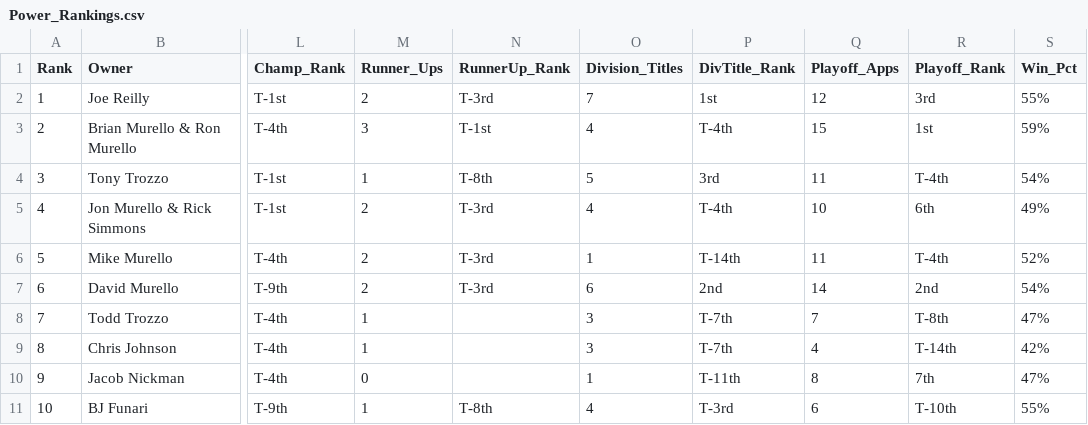
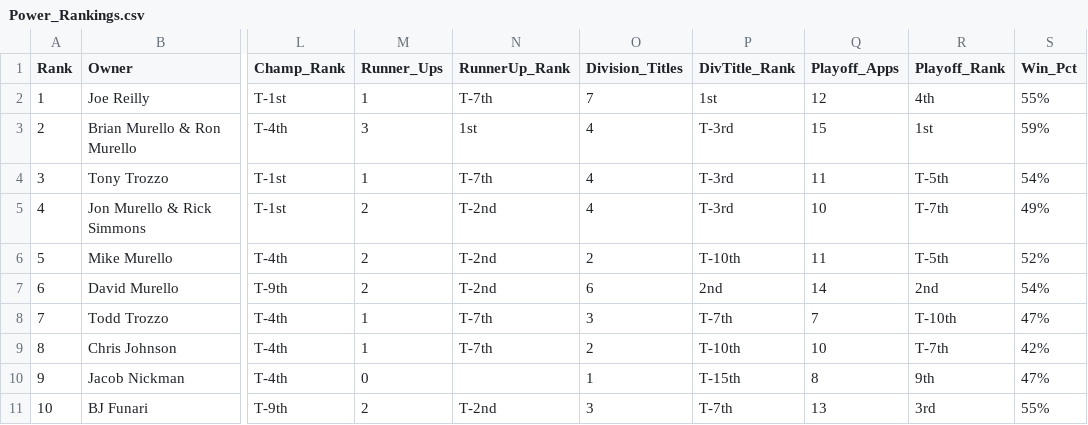
Before and after one commit to maffl-commish/maffl, a CSV file: data/Power_Rankings.csv, drawn as a sheet; only a part is shown, gaps mark what is left out; the diff covers the shown part only; the diff names each change by its address in the sheet, - before the commit and + after, or states it on an @@ line.

```diff
--- a/data/Power_Rankings.csv
+++ b/data/Power_Rankings.csv
-M2 (Runner_Ups): 2
+M2 (Runner_Ups): 1
-N2 (RunnerUp_Rank): T-3rd
+N2 (RunnerUp_Rank): T-7th
-R2 (Playoff_Rank): 3rd
+R2 (Playoff_Rank): 4th
-N3 (RunnerUp_Rank): T-1st
+N3 (RunnerUp_Rank): 1st
-P3 (DivTitle_Rank): T-4th
+P3 (DivTitle_Rank): T-3rd
-N4 (RunnerUp_Rank): T-8th
+N4 (RunnerUp_Rank): T-7th
-O4 (Division_Titles): 5
+O4 (Division_Titles): 4
-P4 (DivTitle_Rank): 3rd
+P4 (DivTitle_Rank): T-3rd
-R4 (Playoff_Rank): T-4th
+R4 (Playoff_Rank): T-5th
-N5:N7 (RunnerUp_Rank): T-3rd
+N5:N7 (RunnerUp_Rank): T-2nd
-P5 (DivTitle_Rank): T-4th
+P5 (DivTitle_Rank): T-3rd
-R5 (Playoff_Rank): 6th
+R5 (Playoff_Rank): T-7th
-O6 (Division_Titles): 1
+O6 (Division_Titles): 2
-P6 (DivTitle_Rank): T-14th
+P6 (DivTitle_Rank): T-10th
-R6 (Playoff_Rank): T-4th
+R6 (Playoff_Rank): T-5th
-N8:N9 (RunnerUp_Rank): (empty)
+N8:N9 (RunnerUp_Rank): T-7th
-R8 (Playoff_Rank): T-8th
+R8 (Playoff_Rank): T-10th
-O9 (Division_Titles): 3
+O9 (Division_Titles): 2
-P9 (DivTitle_Rank): T-7th
+P9 (DivTitle_Rank): T-10th
-Q9 (Playoff_Apps): 4
+Q9 (Playoff_Apps): 10
-R9 (Playoff_Rank): T-14th
+R9 (Playoff_Rank): T-7th
-P10 (DivTitle_Rank): T-11th
+P10 (DivTitle_Rank): T-15th
-R10 (Playoff_Rank): 7th
+R10 (Playoff_Rank): 9th
-M11 (Runner_Ups): 1
+M11 (Runner_Ups): 2
-N11 (RunnerUp_Rank): T-8th
+N11 (RunnerUp_Rank): T-2nd
-O11 (Division_Titles): 4
+O11 (Division_Titles): 3
-P11 (DivTitle_Rank): T-3rd
+P11 (DivTitle_Rank): T-7th
-Q11 (Playoff_Apps): 6
+Q11 (Playoff_Apps): 13
-R11 (Playoff_Rank): T-10th
+R11 (Playoff_Rank): 3rd
```
Also changed, not shown: 37 edited cells elsewhere in this file, data/MAFFL_Owners_Sheet_revised.csv, 1 other file.
